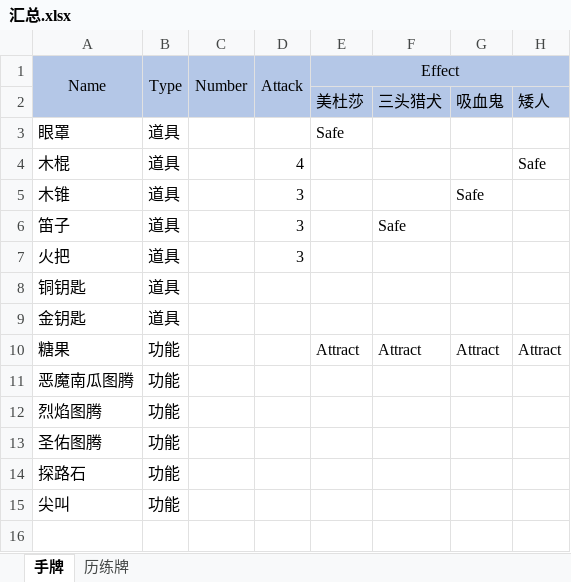
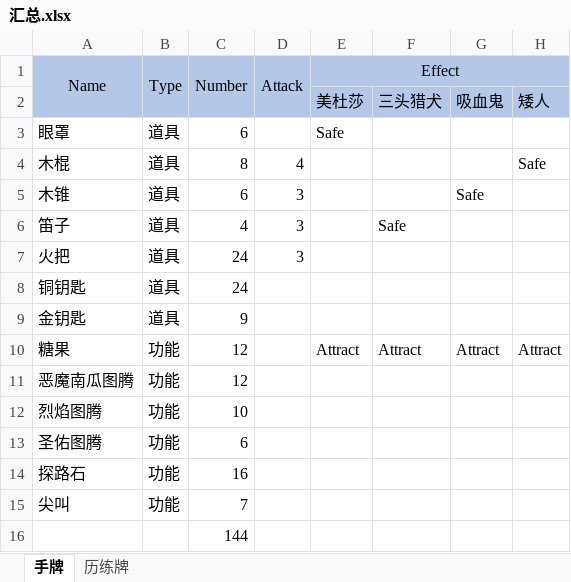
Before and after one commit to flychensc/HotelOfPumpkin_Resource, an Excel workbook: 卡牌/汇总.xlsx, sheet 手牌, drawn as a sheet; only a part is shown; values as stored, in another font and other column widths than the file's, no borders; rows hold the shown columns only; the diff names each change by its address in the sheet, - before the commit and + after, or states it on an @@ line.

Commit message:
update number

```diff
--- a/卡牌/汇总.xlsx (sheet 手牌)
+++ b/卡牌/汇总.xlsx (sheet 手牌)
-C3 (Number): (empty)
+C3 (Number): 6
-C4 (Number): (empty)
+C4 (Number): 8
-C5 (Number): (empty)
+C5 (Number): 6
-C6 (Number): (empty)
+C6 (Number): 4
-C7:C8 (Number): (empty)
+C7:C8 (Number): 24
-C9 (Number): (empty)
+C9 (Number): 9
-C10:C11 (Number): (empty)
+C10:C11 (Number): 12
-C12 (Number): (empty)
+C12 (Number): 10
-C13 (Number): (empty)
+C13 (Number): 6
-C14 (Number): (empty)
+C14 (Number): 16
-C15 (Number): (empty)
+C15 (Number): 7
+row 16:  |  | 144
```
